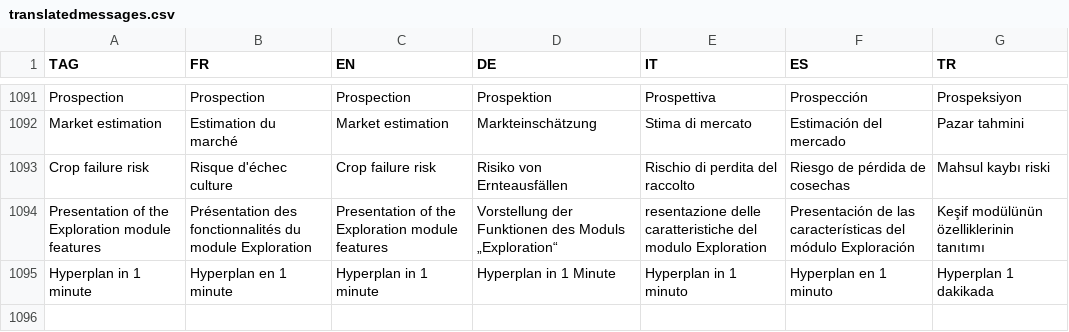
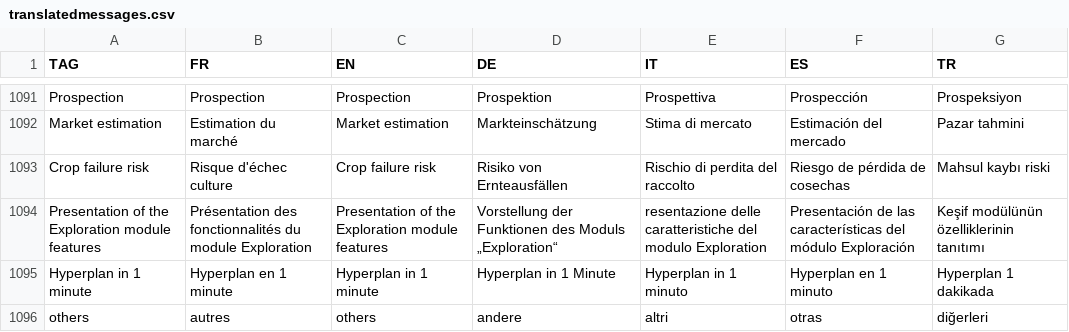
Before and after one commit to hyperplanning/hyperassets, a CSV file: translatedmessages.csv, drawn as a sheet; only a part is shown, gaps mark what is left out; the diff names each change by its address in the sheet, - before the commit and + after, or states it on an @@ line.

Commit message:
Add translations for 'others' in multiple languages

```diff
--- a/translatedmessages.csv
+++ b/translatedmessages.csv
+row 1096: others | autres | others | andere | altri | otras | diğerleri
```
